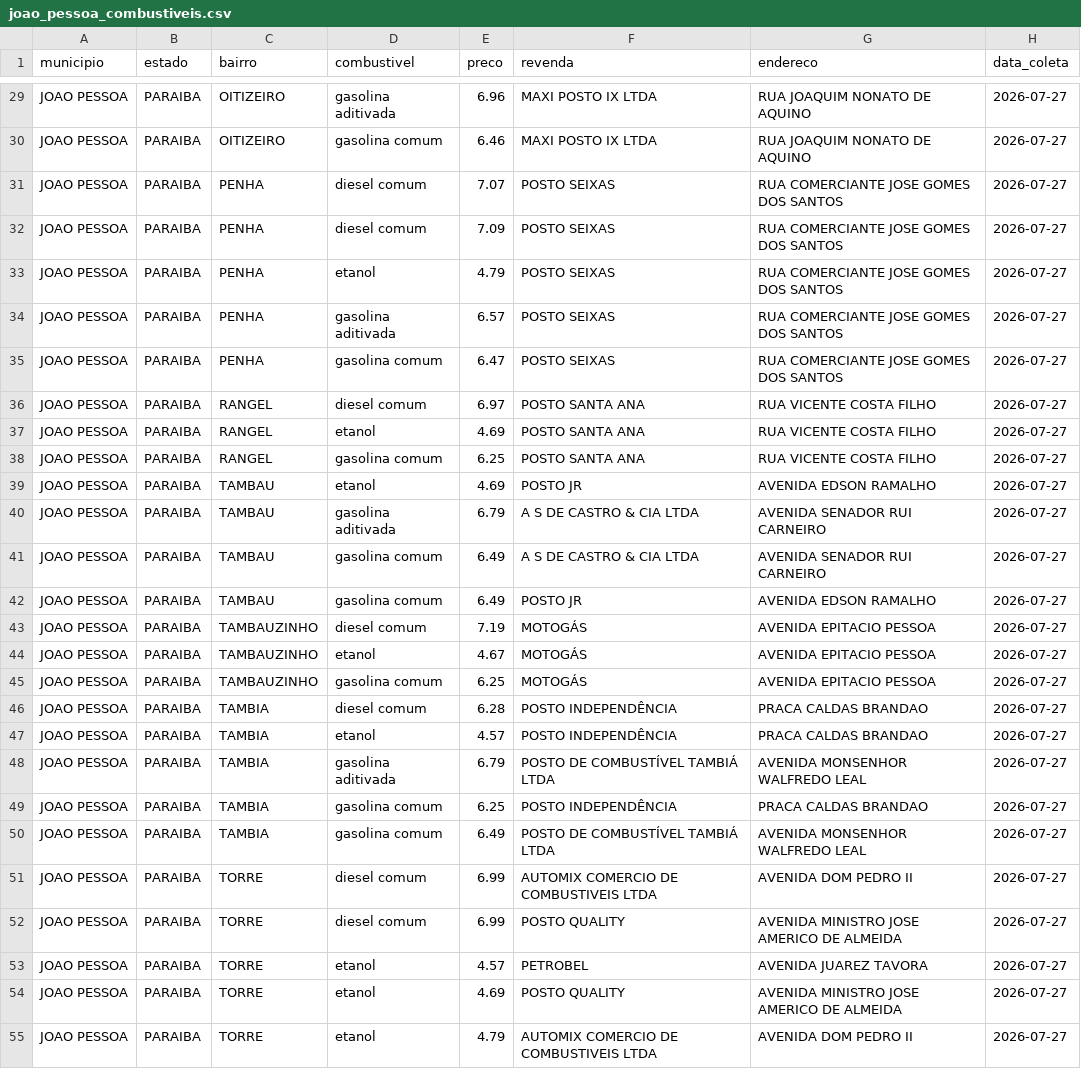
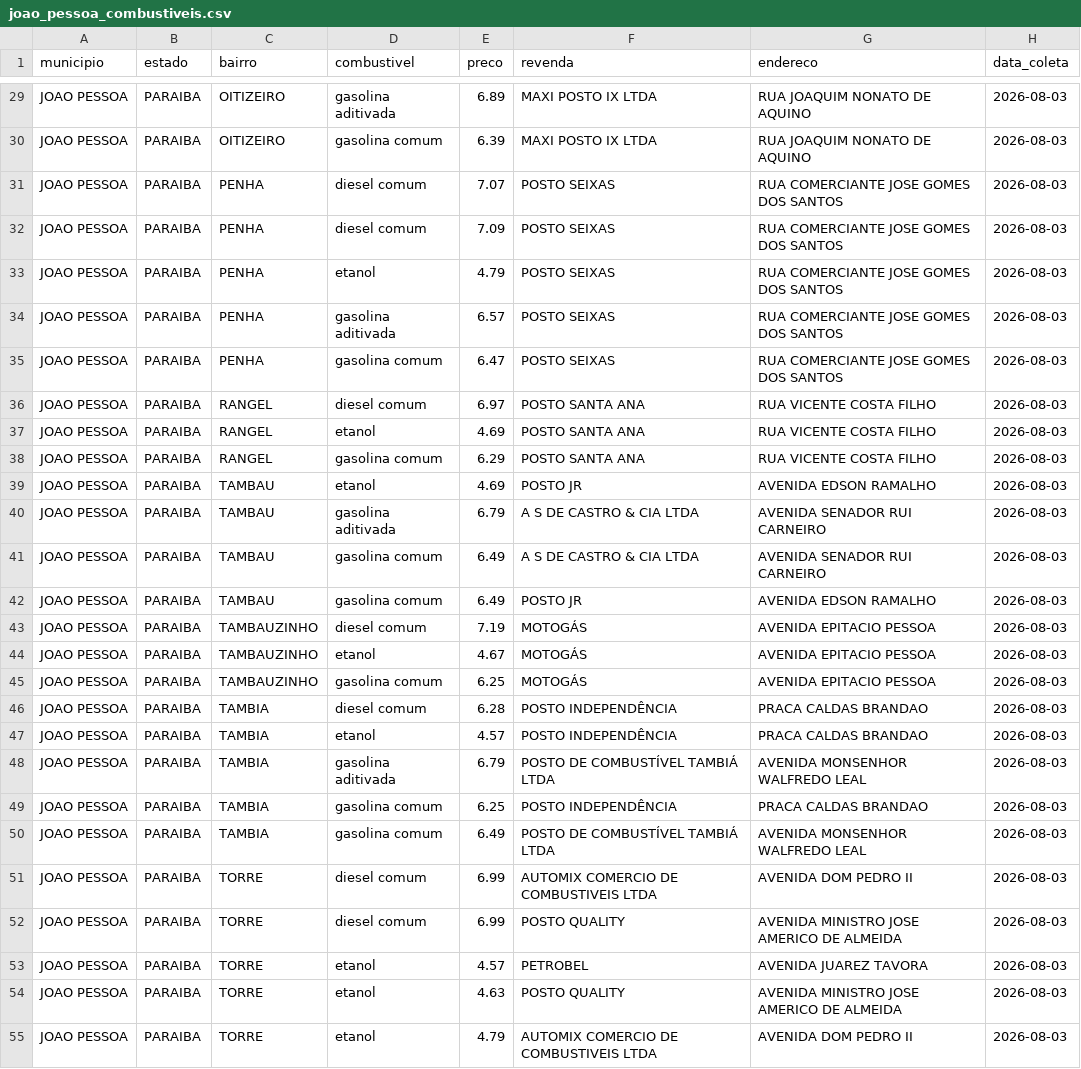
Before and after one commit to guibsonblg/gasolinajp, a CSV file: data/processed/joao_pessoa_combustiveis.csv, drawn as a sheet; only a part is shown, gaps mark what is left out; the diff covers the shown part only; the diff names each change by its address in the sheet, - before the commit and + after, or states it on an @@ line.

```diff
--- a/data/processed/joao_pessoa_combustiveis.csv
+++ b/data/processed/joao_pessoa_combustiveis.csv
-E29 (preco): 6.96
+E29 (preco): 6.89
-H29:H55 (data_coleta): 2026-07-27
+H29:H55 (data_coleta): 2026-08-03
-E30 (preco): 6.46
+E30 (preco): 6.39
-E38 (preco): 6.25
+E38 (preco): 6.29
-E54 (preco): 4.69
+E54 (preco): 4.63
```
Also changed, not shown: 36 edited cells elsewhere in this file, 1 other file.
